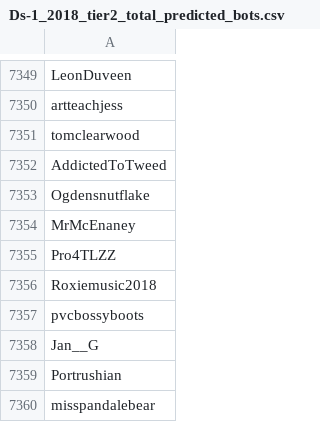
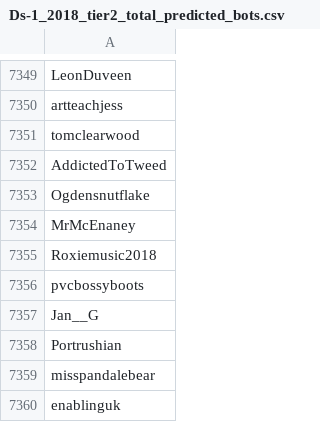
Before and after one commit to AniketDevle/BotNet-Detection-on-Social-Media, a CSV file: Evaluations/Ds-1_2018_tier2_total_predicted_bots.csv, drawn as a sheet; only a part is shown, gaps mark what is left out; the shorter side is filled out with more unchanged rows.

Commit message:
Update Ds-1_2018_tier2_total_predicted_bots.csv
I'm not a bot

```diff
--- a/Evaluations/Ds-1_2018_tier2_total_predicted_bots.csv
+++ b/Evaluations/Ds-1_2018_tier2_total_predicted_bots.csv
@@ -7354,3 +7354,2 @@ Ogdensnutflake
 MrMcEnaney
-Pro4TLZZ
 Roxiemusic2018
```
